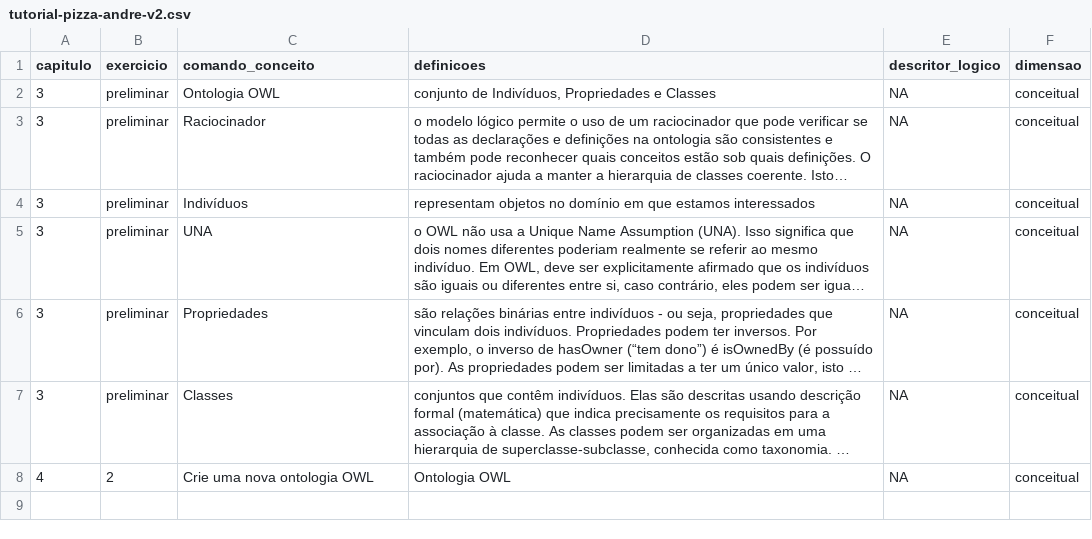
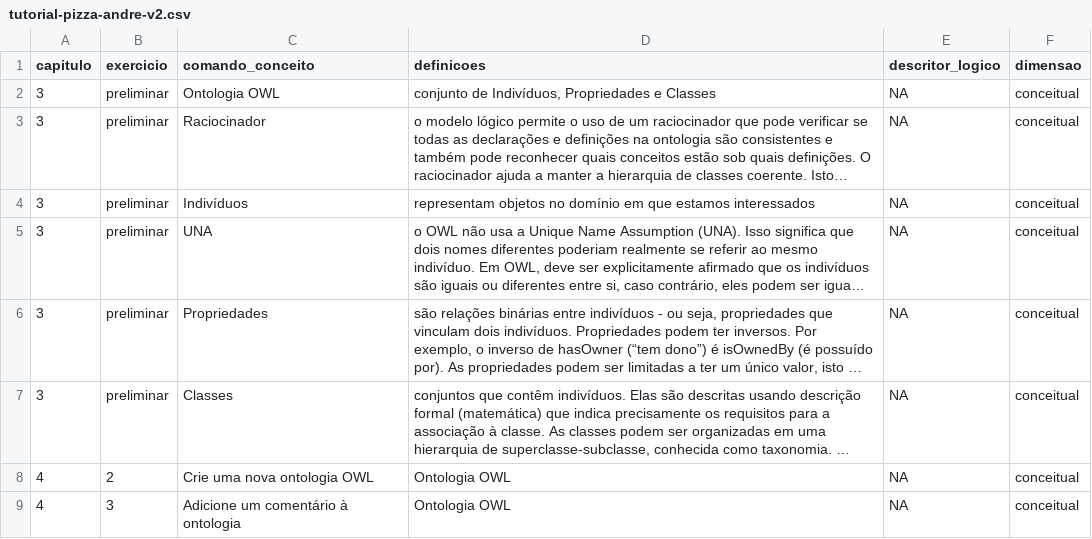
Before and after one commit to Andrelamor/ontologia-tutorial, a CSV file: tutorial-pizza-andre-v2.csv, drawn as a sheet; long unchanged cells end in …; the diff names each change by its address in the sheet, - before the commit and + after, or states it on an @@ line.

Commit message:
3 - Adicione um comentário à ontologia

```diff
--- a/tutorial-pizza-andre-v2.csv
+++ b/tutorial-pizza-andre-v2.csv
+row 9: 4 | 3 | Adicione um comentário à ontologia | Ontologia OWL | NA | conceitual
```
Also changed, not shown: 2 other files.
